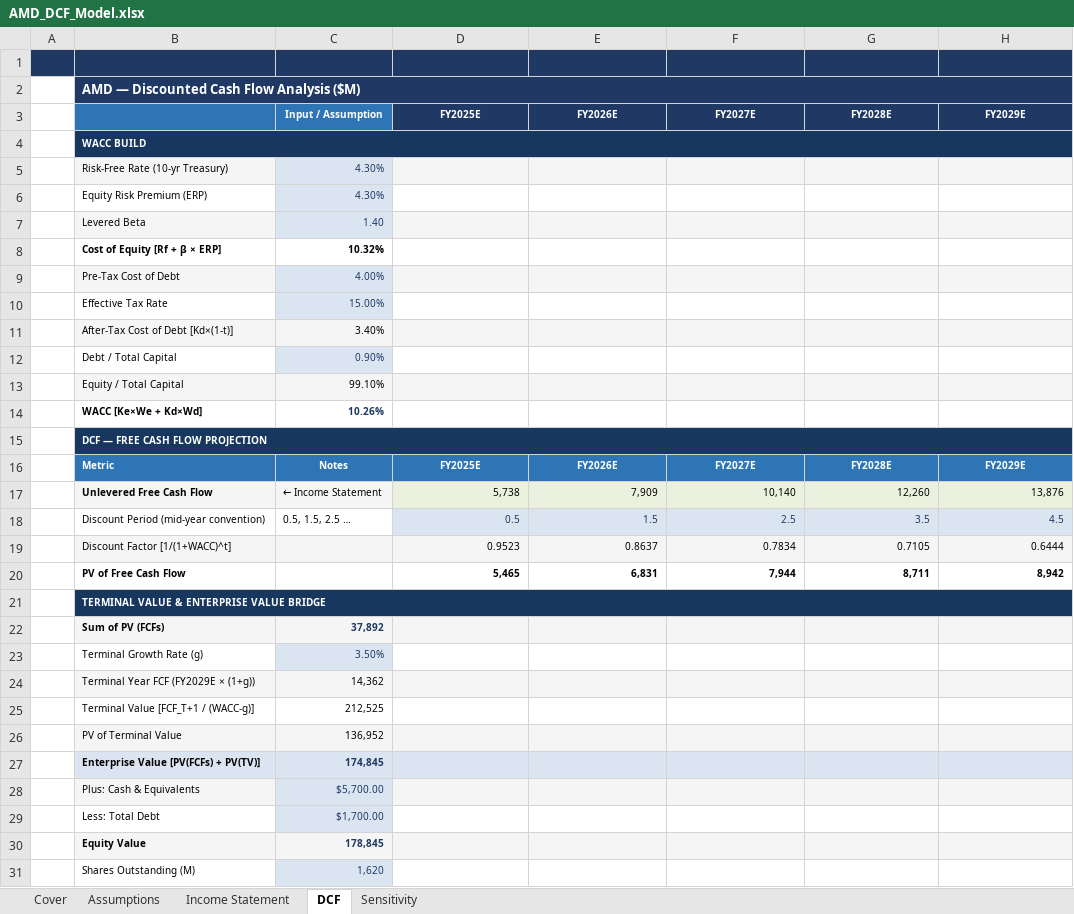
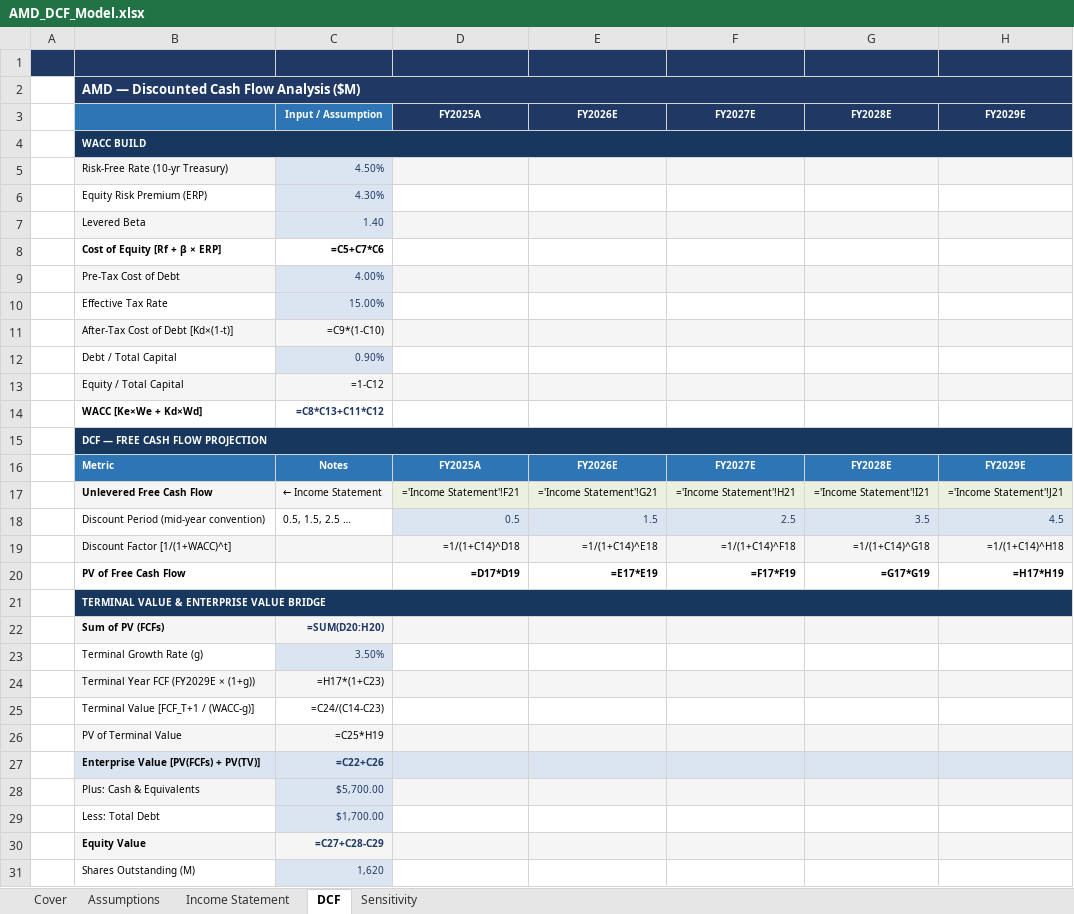
Before and after one commit to Azyo1/financial-modeling-portfolio, an Excel workbook: amd-dcf/AMD_DCF_Model.xlsx, sheet DCF, drawn as a sheet; only a part is shown; values as stored, in another font and other column widths than the file's, no borders; formulas without a stored value are shown as written; the diff covers the shown part only; the diff names each change by its address in the sheet, - before the commit and + after, or states it on an @@ line.

```diff
--- a/amd-dcf/AMD_DCF_Model.xlsx (sheet DCF)
+++ b/amd-dcf/AMD_DCF_Model.xlsx (sheet DCF)
-D3: FY2025E
+D3: FY2025A
-C5: 4.30%
+C5: 4.50%
-C8: 10.32%
+C8: =C5+C7*C6
-C11: 3.40%
+C11: =C9*(1-C10)
-C13: 99.10%
+C13: =1-C12
-C14: 10.26%
+C14: =C8*C13+C11*C12
-D16: FY2025E
+D16: FY2025A
-D17: 5,738
+D17: ='Income Statement'!F21
-E17: 7,909
+E17: ='Income Statement'!G21
-F17: 10,140
+F17: ='Income Statement'!H21
-G17: 12,260
+G17: ='Income Statement'!I21
-H17: 13,876
+H17: ='Income Statement'!J21
-D19: 0.9523
+D19: =1/(1+C14)^D18
-E19: 0.8637
+E19: =1/(1+C14)^E18
-F19: 0.7834
+F19: =1/(1+C14)^F18
-G19: 0.7105
+G19: =1/(1+C14)^G18
-H19: 0.6444
+H19: =1/(1+C14)^H18
-D20: 5,465
+D20: =D17*D19
-E20: 6,831
+E20: =E17*E19
-F20: 7,944
+F20: =F17*F19
-G20: 8,711
+G20: =G17*G19
-H20: 8,942
+H20: =H17*H19
-C22: 37,892
+C22: =SUM(D20:H20)
-C24: 14,362
+C24: =H17*(1+C23)
-C25: 212,525
+C25: =C24/(C14-C23)
-C26: 136,952
+C26: =C25*H19
-C27: 174,845
+C27: =C22+C26
-C30: 178,845
+C30: =C27+C28-C29
```
Also changed, not shown: 3 edited cells elsewhere in this sheet, sheet Assumptions, sheet Income Statement, sheet Sensitivity, sheet Cover, dks-lbo/DKS_LBO_Model.xlsx, 7 other files.
